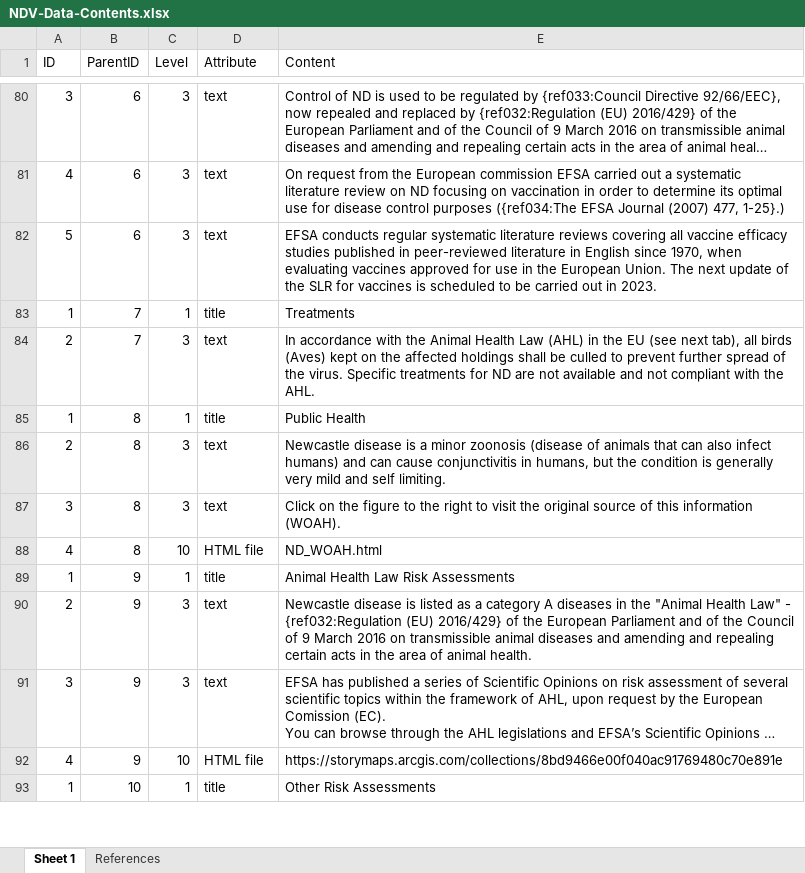
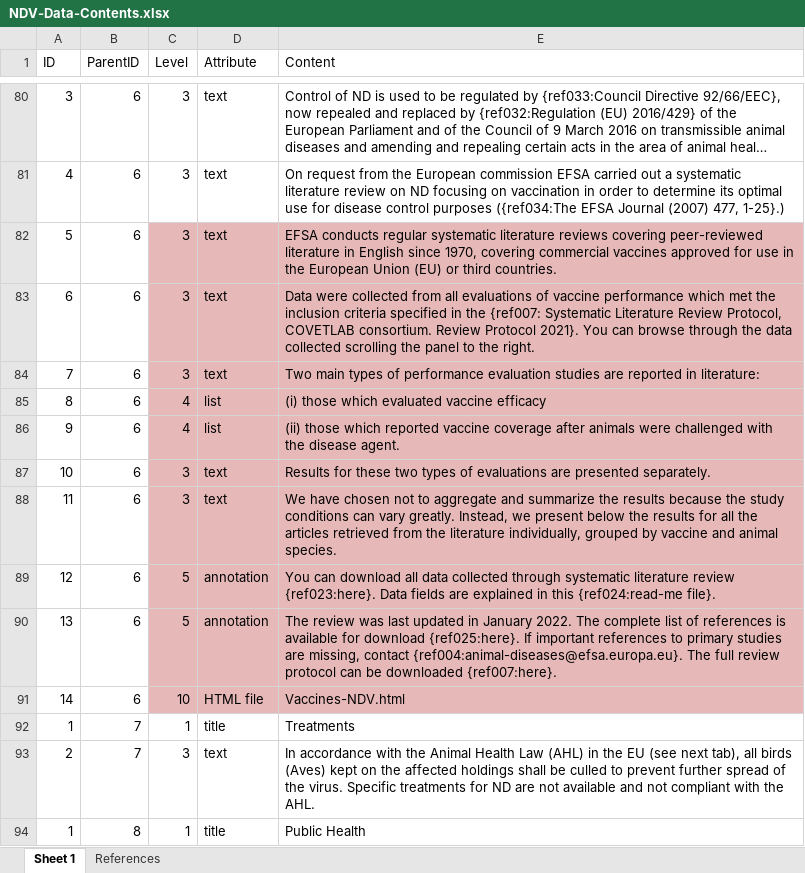
Before and after one commit to SVA-SE/EFSA-disease-profiles, an Excel workbook: agents/NDV/NDV-Data-Contents.xlsx, sheet Sheet 1, drawn as a sheet; only a part is shown, gaps mark what is left out; the shorter side is filled out with more unchanged rows; long unchanged cells end in …; values as stored, in another font and other column widths than the file's, no borders; the diff names each change by its address in the sheet, - before the commit and + after, or states it on an @@ line.

```diff
--- a/agents/NDV/NDV-Data-Contents.xlsx (sheet Sheet 1)
+++ b/agents/NDV/NDV-Data-Contents.xlsx (sheet Sheet 1)
-C82:E82 fill: none
+C82:E82 fill: #E6B9B8
-E82 (Content): …reviews covering all vaccine efficacy studies published in peer-reviewed literature in English since 1970, when evaluating vaccines approved for use in the European Union. The next update of the SLR for vaccines is scheduled to be carried out in 2023.
+E82 (Content): …reviews covering peer-reviewed literature in English since 1970, covering commercial vaccines approved for use in the European Union (EU) or third countries.
+row 83: 6 | 6 | 3 | text | Data were collected from all evaluations of vaccine performance which met the inclusion criteria specified in the {ref007: Systematic Literature Review Protocol, COVETLAB consortium. Review Protocol 2021}. You can browse through the data collected scrolling the panel to the right.
+row 84: 7 | 6 | 3 | text | Two main types of performance evaluation studies are reported in literature:
+row 85: 8 | 6 | 4 | list | (i) those which evaluated vaccine efficacy
+row 86: 9 | 6 | 4 | list | (ii) those which reported vaccine coverage after animals were challenged with the disease agent.
+row 87: 10 | 6 | 3 | text | Results for these two types of evaluations are presented separately.
+row 88: 11 | 6 | 3 | text | We have chosen not to aggregate and summarize the results because the study conditions can vary greatly. Instead, we present below the results for all the articles retrieved from the literature individually, grouped by vaccine and animal species.
+row 89: 12 | 6 | 5 | annotation | You can download all data collected through systematic literature review {ref023:here}. Data fields are explained in this {ref024:read-me file}.
+row 90: 13 | 6 | 5 | annotation | The review was last updated in January 2022. The complete list of references is available for download {ref025:here}. If important references to primary studies are missing, contact {ref004:animal-diseases@efsa.europa.eu}. The full review protocol can be downloaded {ref007:here}.
+row 91: 14 | 6 | 10 | HTML file | Vaccines-NDV.html
```
Also changed, not shown: agents/HPAI/HPAI-Data-Contents.xlsx, agents/RVFV/RVFV-Data-Contents.xlsx, 1 other file.
